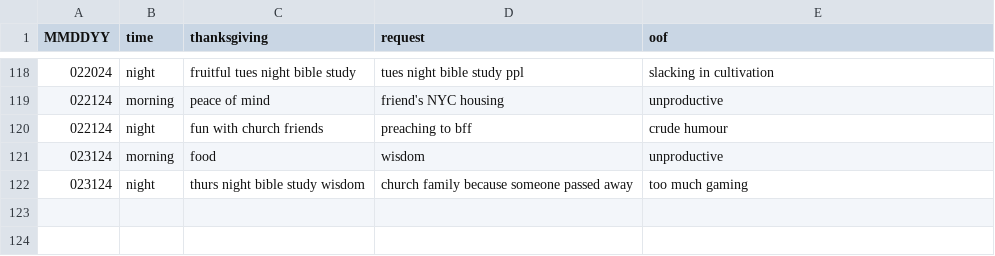
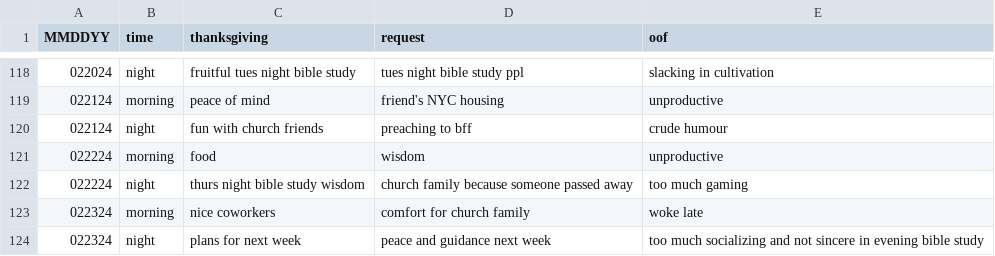
Before and after one commit to marko-polo-cheno/scribblingScribe, a CSV file: prayer_log.csv, drawn as a sheet; only a part is shown, gaps mark what is left out.

Commit message:
Update prayer_log.csv

```diff
--- a/prayer_log.csv
+++ b/prayer_log.csv
@@ -120,3 +120,5 @@ MMDDYY,time,thanksgiving,request,oof
 022124,night,fun with church friends,preaching to bff,crude humour
-023124,morning,food,wisdom,unproductive
-023124,night,thurs night bible study wisdom,church family because someone passed away,too much gaming
+022224,morning,food,wisdom,unproductive
+022224,night,thurs night bible study wisdom,church family because someone passed away,too much gaming
+022324,morning,nice coworkers,comfort for church family,woke late
+022324,night,plans for next week,peace and guidance next week,too much socializing and not sincere in evening bible study
```
